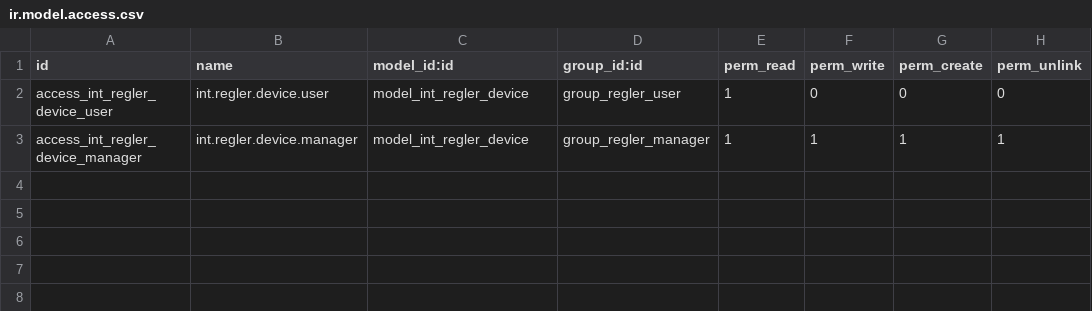
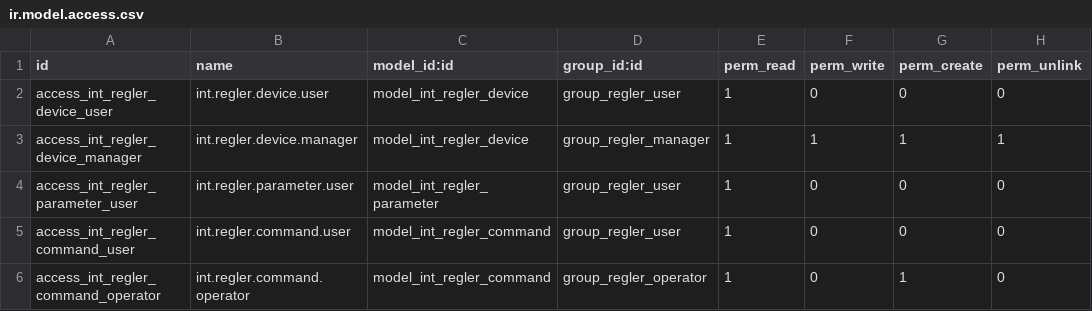
Before and after one commit to toewswaldemar-png/int-odoo-addons, a CSV file: int_regler/security/ir.model.access.csv, drawn as a sheet; the diff names each change by its address in the sheet, - before the commit and + after, or states it on an @@ line.

```diff
--- a/int_regler/security/ir.model.access.csv
+++ b/int_regler/security/ir.model.access.csv
+row 4: access_int_regler_parameter_user | int.regler.parameter.user | model_int_regler_parameter | group_regler_user | 1 | 0 | 0 | 0
+row 5: access_int_regler_command_user | int.regler.command.user | model_int_regler_command | group_regler_user | 1 | 0 | 0 | 0
+row 6: access_int_regler_command_operator | int.regler.command.operator | model_int_regler_command | group_regler_operator | 1 | 0 | 1 | 0
```
Also changed, not shown: 32 other files.
